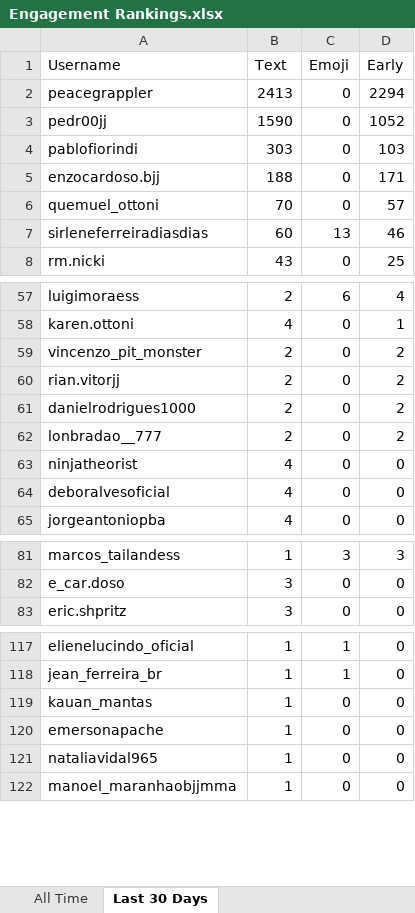
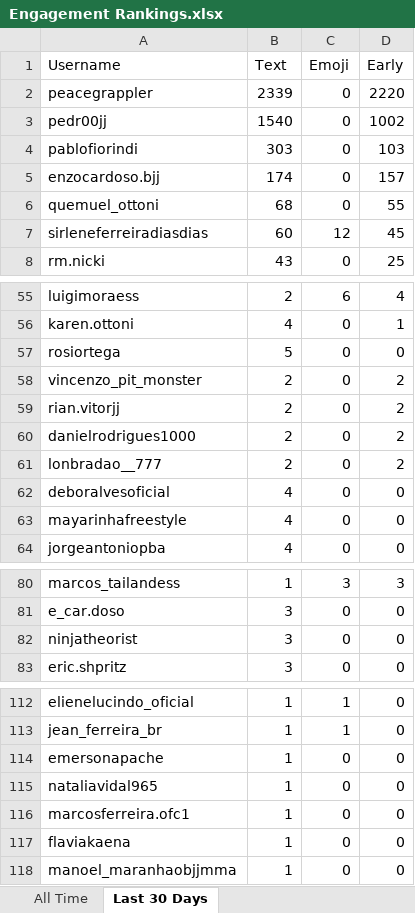
Before and after one commit to paxlucta/peace-grappler, an Excel workbook: Engagement Rankings.xlsx, sheet Last 30 Days, drawn as a sheet; only a part is shown, gaps mark what is left out; values as stored, in another font and other column widths than the file's, no borders; removed rows and columns are numbered as before the commit, all else as after; the diff covers the shown part only; the diff names each change by its address in the sheet, - before the commit and + after, or states it on an @@ line.

```diff
--- a/Engagement Rankings.xlsx (sheet Last 30 Days)
+++ b/Engagement Rankings.xlsx (sheet Last 30 Days)
-B2 (Text): 2413
+B2 (Text): 2339
-D2 (Early): 2294
+D2 (Early): 2220
-B3 (Text): 1590
+B3 (Text): 1540
-D3 (Early): 1052
+D3 (Early): 1002
-B5 (Text): 188
+B5 (Text): 174
-D5 (Early): 171
+D5 (Early): 157
-B6 (Text): 70
+B6 (Text): 68
-D6 (Early): 57
+D6 (Early): 55
-C7 (Emoji): 13
+C7 (Emoji): 12
-D7 (Early): 46
+D7 (Early): 45
+row 57: rosiortega | 5 | 0 | 0
-row 63: ninjatheorist | 4 | 0 | 0
+row 63: mayarinhafreestyle | 4 | 0 | 0
+row 82: ninjatheorist | 3 | 0 | 0
-row 119: kauan_mantas | 1 | 0 | 0
+row 116: marcosferreira.ofc1 | 1 | 0 | 0
+row 117: flaviakaena | 1 | 0 | 0
```
Also changed, not shown: 9 added rows, 13 removed rows and 1 edited cell elsewhere in this sheet, 11 other files.
